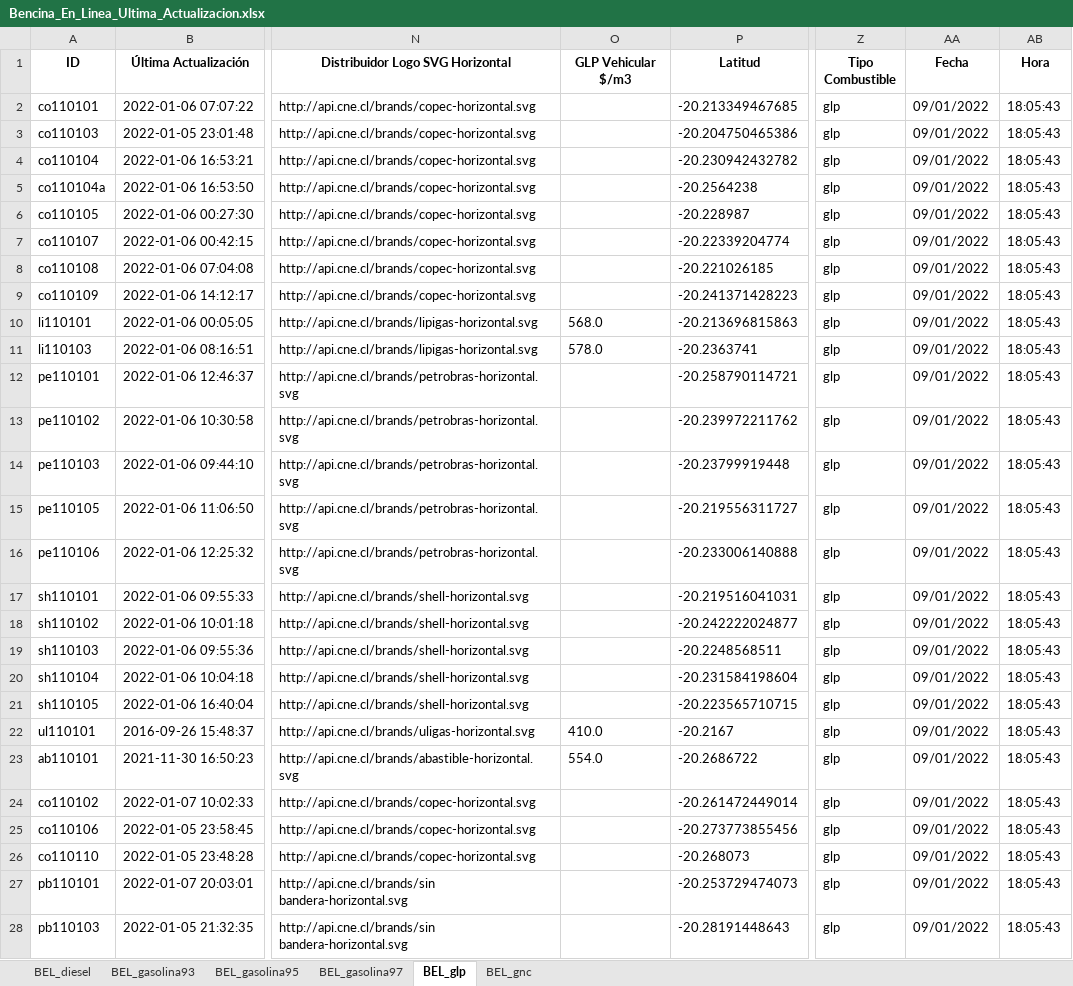
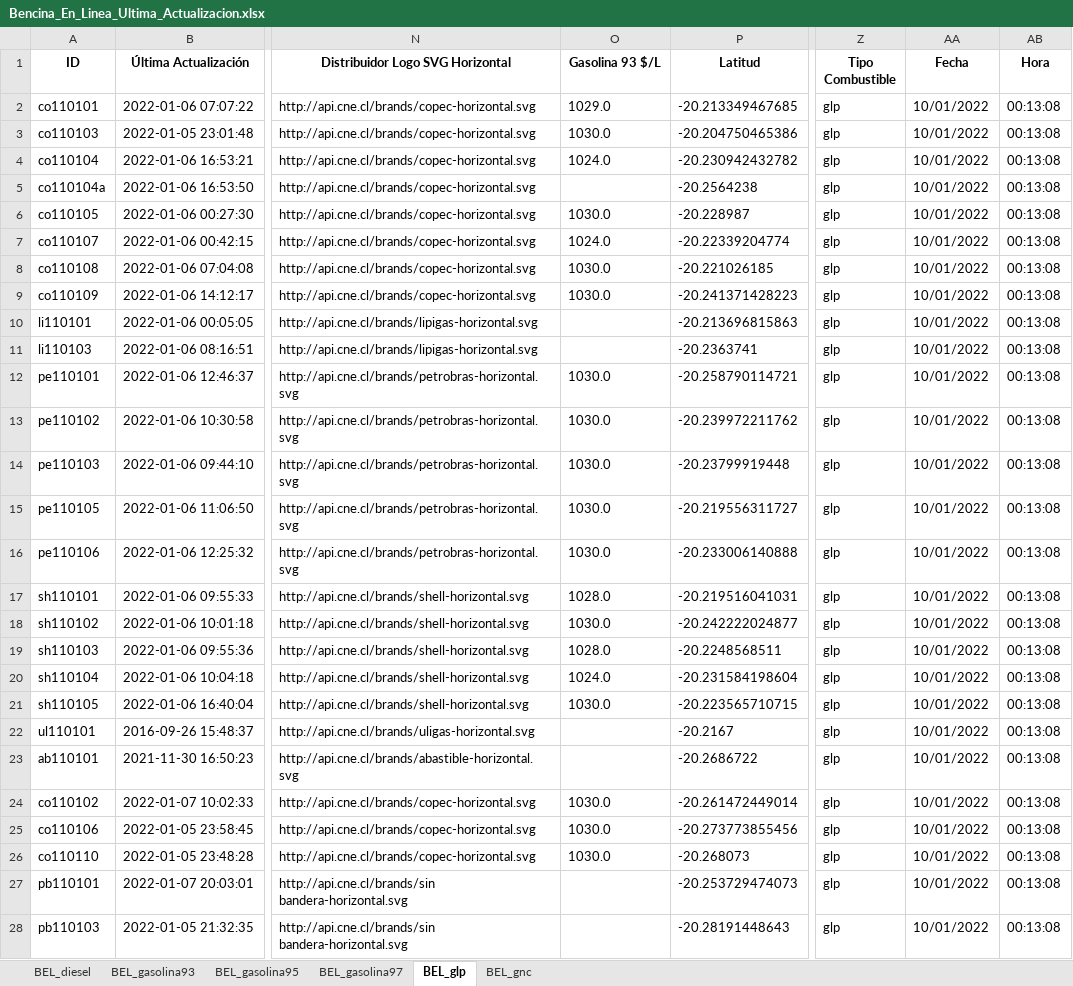
Before and after one commit to Sud-Austral/ENERGIA, an Excel workbook: Bencina_En_Linea_Ultima_Actualizacion.xlsx, sheet BEL_glp, drawn as a sheet; only a part is shown, gaps mark what is left out; values as stored, in another font and other column widths than the file's, no borders; the diff covers the shown part only; the diff names each change by its address in the sheet, - before the commit and + after, or states it on an @@ line.

```diff
--- a/Bencina_En_Linea_Ultima_Actualizacion.xlsx (sheet BEL_glp)
+++ b/Bencina_En_Linea_Ultima_Actualizacion.xlsx (sheet BEL_glp)
-O1: GLP Vehicular $/m3
+O1: Gasolina 93 $/L
-O2 (Gasolina 93 $/L): (empty)
+O2 (Gasolina 93 $/L): 1029.0
-AA2:AA28 (Fecha): 09/01/2022
+AA2:AA28 (Fecha): 10/01/2022
-AB2:AB28 (Hora): 18:05:43
+AB2:AB28 (Hora): 00:13:08
-O3 (Gasolina 93 $/L): (empty)
+O3 (Gasolina 93 $/L): 1030.0
-O4 (Gasolina 93 $/L): (empty)
+O4 (Gasolina 93 $/L): 1024.0
-O6 (Gasolina 93 $/L): (empty)
+O6 (Gasolina 93 $/L): 1030.0
-O7 (Gasolina 93 $/L): (empty)
+O7 (Gasolina 93 $/L): 1024.0
-O8:O9 (Gasolina 93 $/L): (empty)
+O8:O9 (Gasolina 93 $/L): 1030.0
-O10 (Gasolina 93 $/L): 568.0
+O10 (Gasolina 93 $/L): (empty)
-O11 (Gasolina 93 $/L): 578.0
+O11 (Gasolina 93 $/L): (empty)
-O12:O16 (Gasolina 93 $/L): (empty)
+O12:O16 (Gasolina 93 $/L): 1030.0
-O17 (Gasolina 93 $/L): (empty)
+O17 (Gasolina 93 $/L): 1028.0
-O18 (Gasolina 93 $/L): (empty)
+O18 (Gasolina 93 $/L): 1030.0
-O19 (Gasolina 93 $/L): (empty)
+O19 (Gasolina 93 $/L): 1028.0
-O20 (Gasolina 93 $/L): (empty)
+O20 (Gasolina 93 $/L): 1024.0
-O21 (Gasolina 93 $/L): (empty)
+O21 (Gasolina 93 $/L): 1030.0
-O22 (Gasolina 93 $/L): 410.0
+O22 (Gasolina 93 $/L): (empty)
-O23 (Gasolina 93 $/L): 554.0
+O23 (Gasolina 93 $/L): (empty)
-O24:O26 (Gasolina 93 $/L): (empty)
+O24:O26 (Gasolina 93 $/L): 1030.0
```
Also changed, not shown: 66 edited cells elsewhere in this sheet, sheet BEL_gnc, sheet BEL_gasolina95, sheet BEL_gasolina97, sheet BEL_diesel, sheet BEL_gasolina93.
